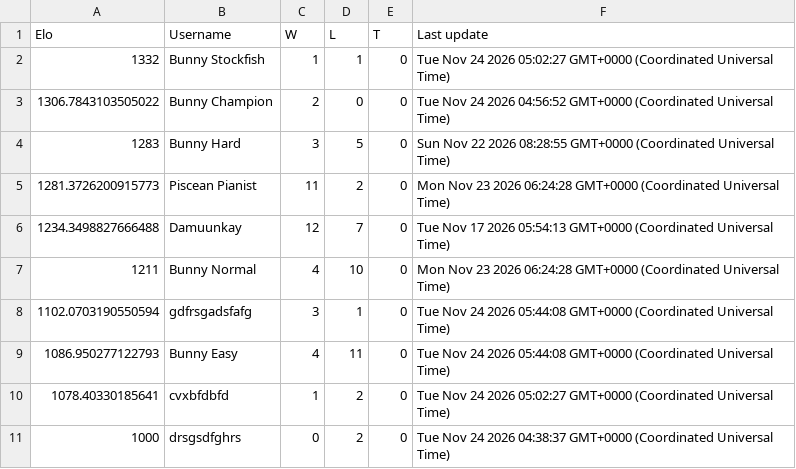
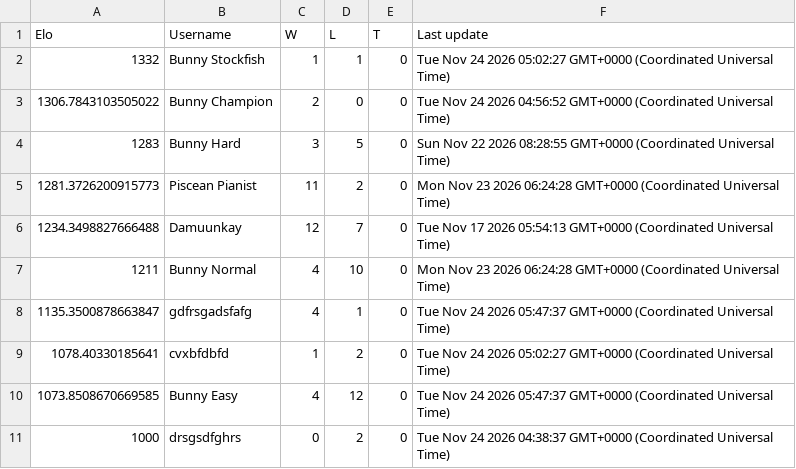
Before and after one commit to Proudkiller0015/velvet-bunny-showdown, a TSV file: data/ladders/gen9championsvgc2026regmc.tsv, drawn as a sheet.

Commit message:
Ladder: gen9championsvgc2026regmc [skip render]

```diff
--- a/data/ladders/gen9championsvgc2026regmc.tsv
+++ b/data/ladders/gen9championsvgc2026regmc.tsv
@@ -7,5 +7,5 @@ Elo	Username	W	L	T	Last update
 1211	Bunny Normal	4	10	0	Mon Nov 23 2026 06:24:28 GMT+0000 (Coordinated Universal Time)
-1102.0703190550594	gdfrsgadsfafg	3	1	0	Tue Nov 24 2026 05:44:08 GMT+0000 (Coordinated Universal Time)
-1086.950277122793	Bunny Easy	4	11	0	Tue Nov 24 2026 05:44:08 GMT+0000 (Coordinated Universal Time)
+1135.3500878663847	gdfrsgadsfafg	4	1	0	Tue Nov 24 2026 05:47:37 GMT+0000 (Coordinated Universal Time)
 1078.40330185641	cvxbfdbfd	1	2	0	Tue Nov 24 2026 05:02:27 GMT+0000 (Coordinated Universal Time)
+1073.8508670669585	Bunny Easy	4	12	0	Tue Nov 24 2026 05:47:37 GMT+0000 (Coordinated Universal Time)
 1000	drsgsdfghrs	0	2	0	Tue Nov 24 2026 04:38:37 GMT+0000 (Coordinated Universal Time)
```
